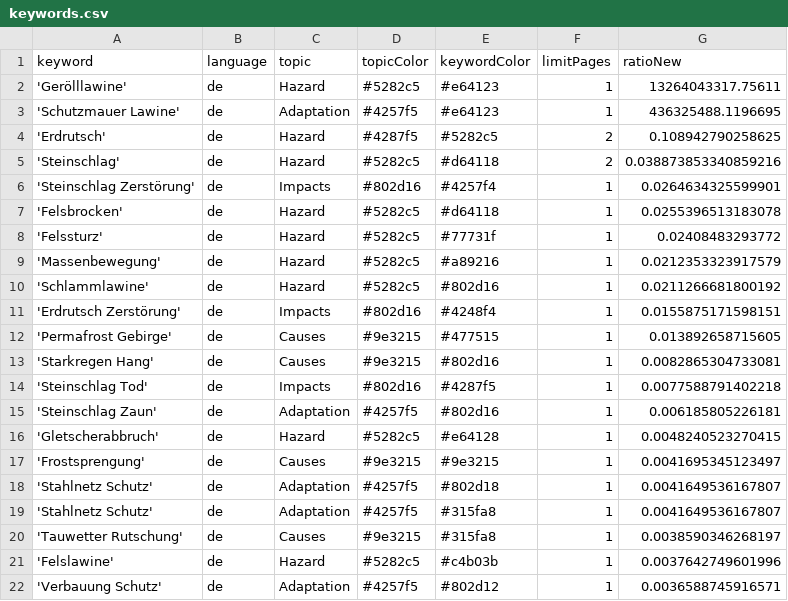
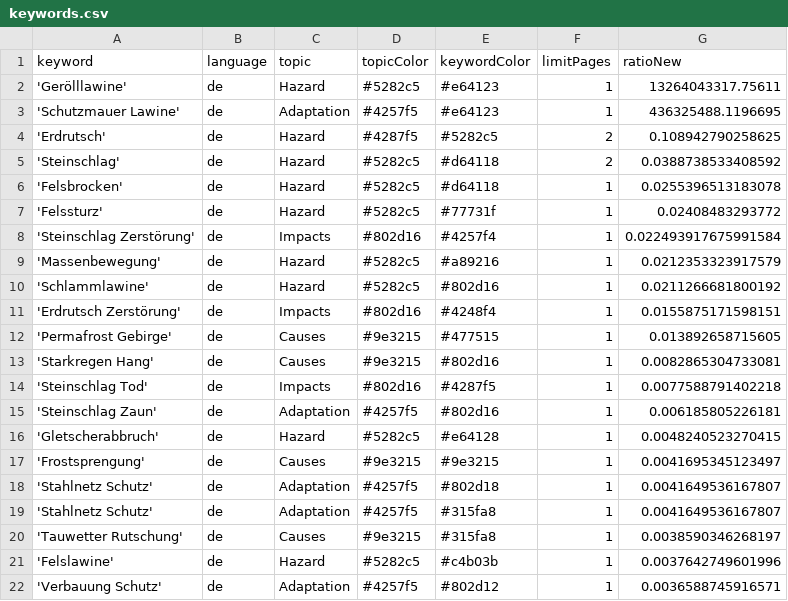
Before and after one commit to tapio-22-Digitale-Methoden-News/MassIsComing, a CSV file: keywords.csv, drawn as a sheet.

Commit message:
Commit from GitHub Actions (harvest:0.0)

```diff
--- a/keywords.csv
+++ b/keywords.csv
@@ -4,6 +4,6 @@ keyword,language,topic,topicColor,keywordColor,limitPages,ratioNew
 'Erdrutsch',de,Hazard,#4287f5,#5282c5,2,0.108942790258625
-'Steinschlag',de,Hazard,#5282c5,#d64118,2,0.038873853340859216
-'Steinschlag Zerstörung',de,Impacts,#802d16,#4257f4,1,0.0264634325599901
+'Steinschlag',de,Hazard,#5282c5,#d64118,2,0.0388738533408592
 'Felsbrocken',de,Hazard,#5282c5,#d64118,1,0.0255396513183078
 'Felssturz',de,Hazard,#5282c5,#77731f,1,0.02408483293772
+'Steinschlag Zerstörung',de,Impacts,#802d16,#4257f4,1,0.022493917675991584
 'Massenbewegung',de,Hazard,#5282c5,#a89216,1,0.0212353323917579
```
